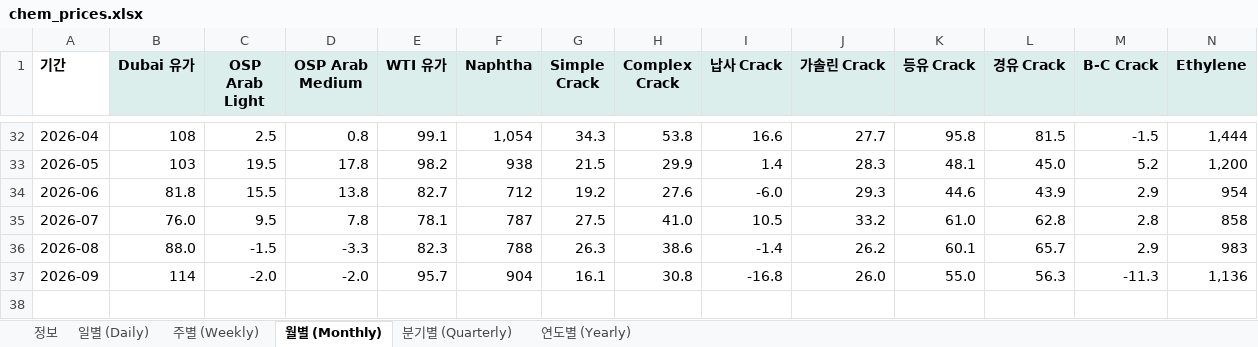
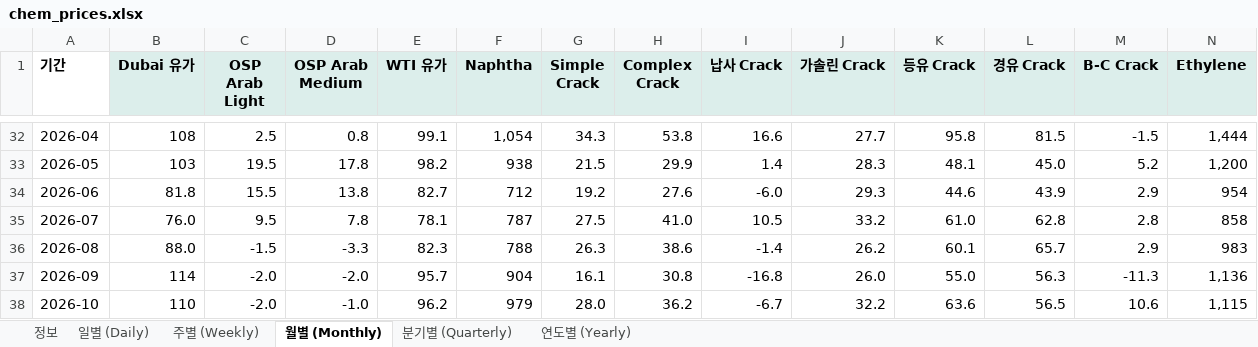
Before and after one commit to jwk490-cell/research-lab, an Excel workbook: data/chem_prices.xlsx, sheet 월별 (Monthly), drawn as a sheet; only a part is shown, gaps mark what is left out; values as stored, in another font and other column widths than the file's, no borders; rows hold the shown columns only; the diff names each change by its address in the sheet, - before the commit and + after, or states it on an @@ line.

```diff
--- a/data/chem_prices.xlsx (sheet 월별 (Monthly))
+++ b/data/chem_prices.xlsx (sheet 월별 (Monthly))
+row 38: 2026-10 | 110 | -2.0 | -1.0 | 96.2 | 979 | 28.0 | 36.2 | -6.7 | 32.2 | 63.6 | 56.5 | 10.6 | 1,115
```
Also changed, not shown: sheet 주별 (Weekly), sheet 일별 (Daily), sheet 정보, 2 other files.
